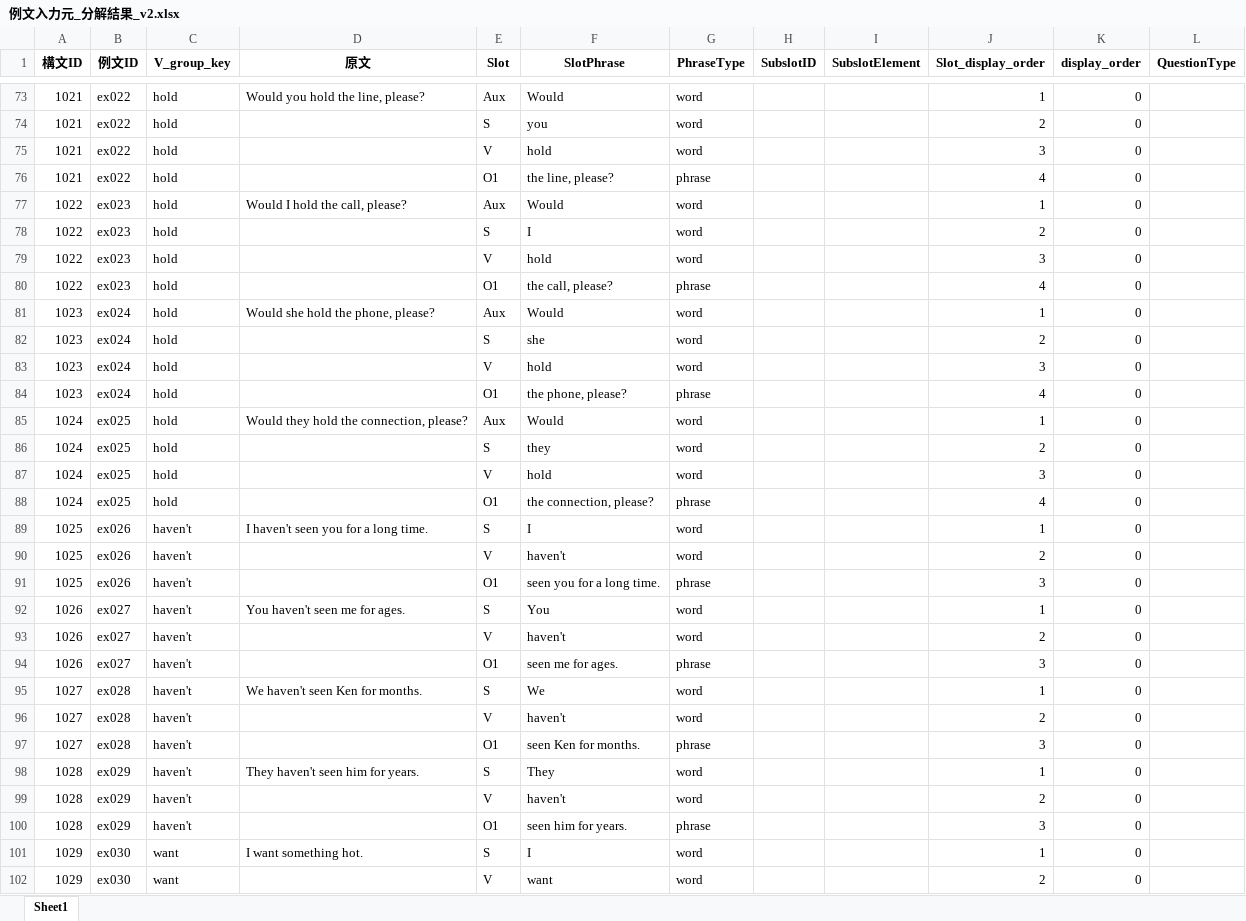
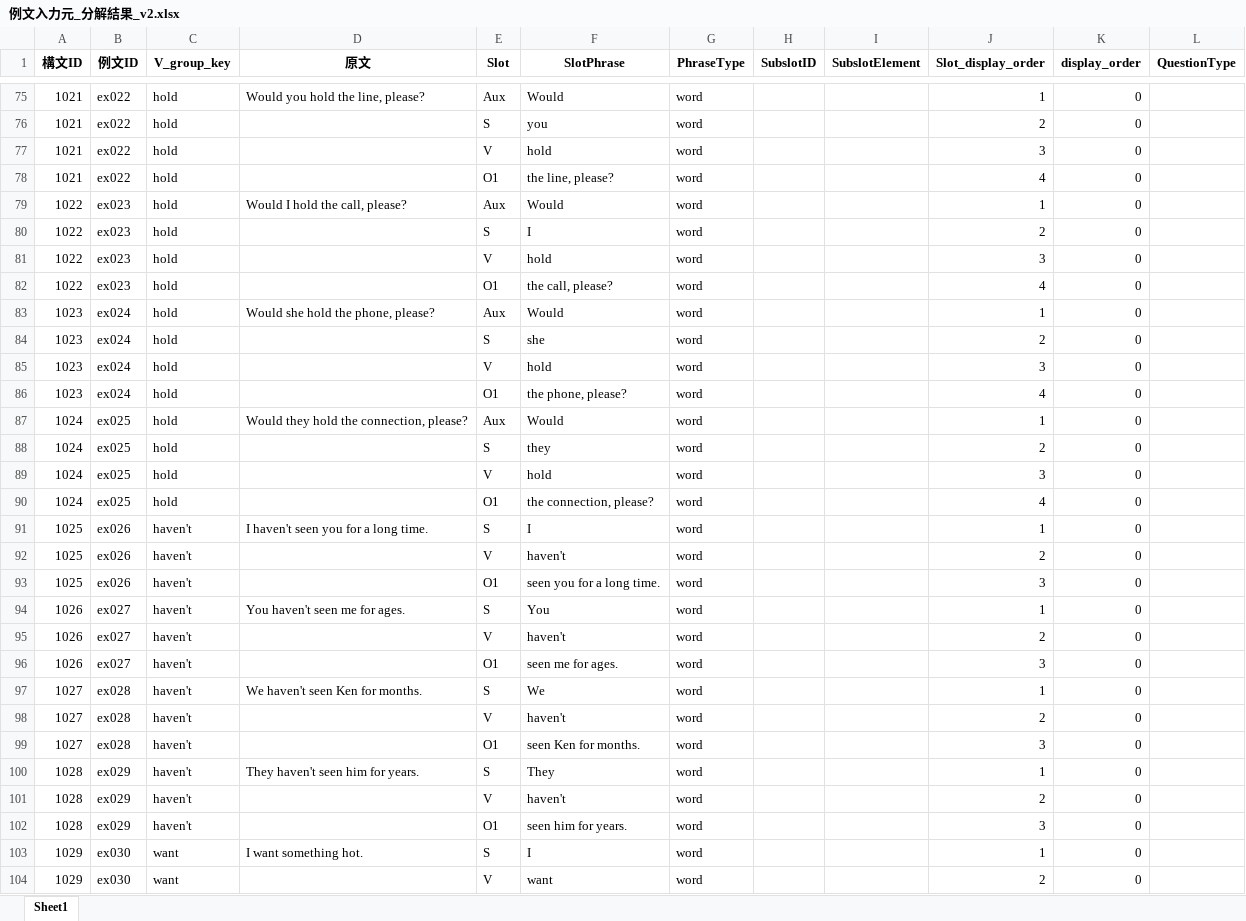
Before and after one commit to altheahfy/Rephrase-Project02, an Excel workbook: training/data/例文入力元_分解結果_v2.xlsx, sheet Sheet1, drawn as a sheet; only a part is shown, gaps mark what is left out; values as stored, in another font and other column widths than the file's, no borders; addresses are those after the commit; the diff covers the shown part only; the diff names each change by its address in the sheet, - before the commit and + after, or states it on an @@ line.

```diff
--- a/training/data/例文入力元_分解結果_v2.xlsx (sheet Sheet1)
+++ b/training/data/例文入力元_分解結果_v2.xlsx (sheet Sheet1)
-G78 (PhraseType): phrase
+G78 (PhraseType): word
-G82 (PhraseType): phrase
+G82 (PhraseType): word
-G86 (PhraseType): phrase
+G86 (PhraseType): word
-G90 (PhraseType): phrase
+G90 (PhraseType): word
-G93 (PhraseType): phrase
+G93 (PhraseType): word
-G96 (PhraseType): phrase
+G96 (PhraseType): word
-G99 (PhraseType): phrase
+G99 (PhraseType): word
-G102 (PhraseType): phrase
+G102 (PhraseType): word
```
Also changed, not shown: 2 added rows and 61 edited cells elsewhere in this sheet, 3 other files.
